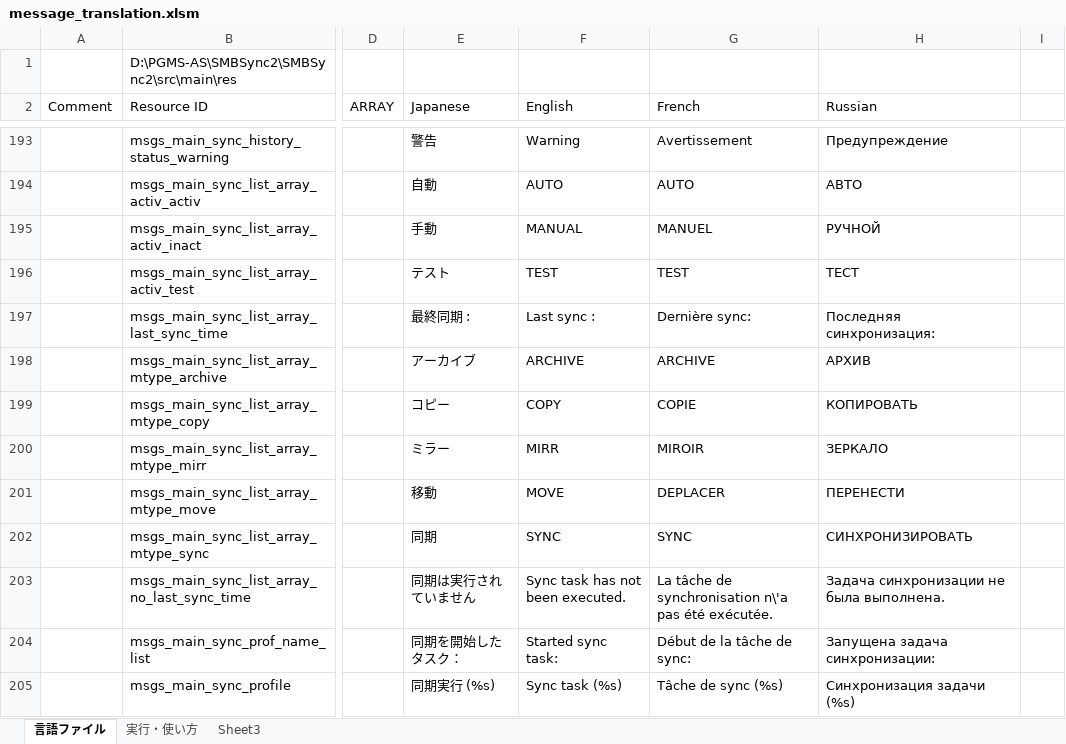
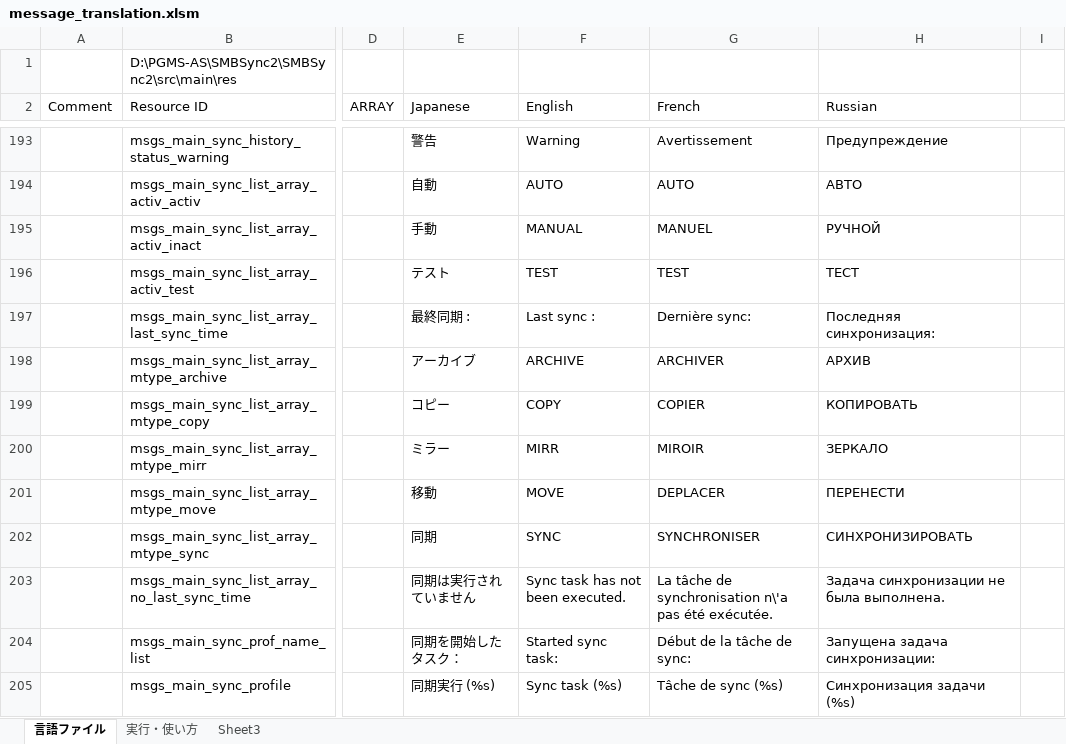
Before and after one commit to Sentaroh/SMBSync2, an Excel workbook: message_translation.xlsm, sheet 言語ファイル, drawn as a sheet; only a part is shown, gaps mark what is left out; values as stored, in another font and other column widths than the file's, no cell formats; charts and pictures not drawn; the diff covers the shown part only; the diff names each change by its address in the sheet, - before the commit and + after, or states it on an @@ line.

```diff
--- a/message_translation.xlsm (sheet 言語ファイル)
+++ b/message_translation.xlsm (sheet 言語ファイル)
-G198 (French): ARCHIVE
+G198 (French): ARCHIVER
-G199 (French): COPIE
+G199 (French): COPIER
-G202 (French): SYNC
+G202 (French): SYNCHRONISER
```
Also changed, not shown: 1 added row and 121 edited cells elsewhere in this sheet, cell formats, charts or pictures, 5 other files.
